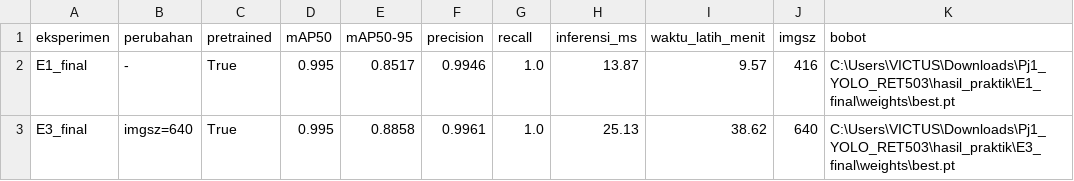
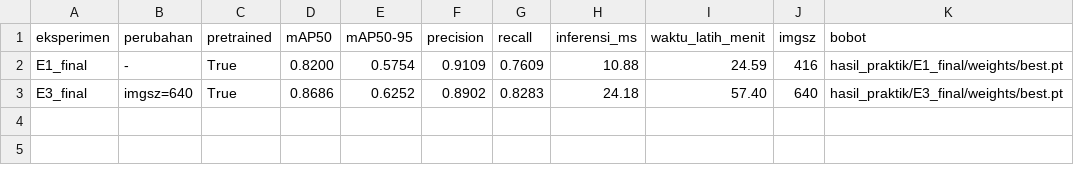
Before and after one commit to hafismaulana19/Pj1_YOLO_RET503, a CSV file: laporan/hasil_praktik_4222411001_E1_E3_final.csv, drawn as a sheet.

Commit message:
Clean repository for current Humanoid Soccer dataset

```diff
--- a/laporan/hasil_praktik_4222411001_E1_E3_final.csv
+++ b/laporan/hasil_praktik_4222411001_E1_E3_final.csv
@@ -1,3 +1,3 @@
 eksperimen,perubahan,pretrained,mAP50,mAP50-95,precision,recall,inferensi_ms,waktu_latih_menit,imgsz,bobot
-E1_final,-,True,0.995,0.8517,0.9946,1.0,13.87,9.57,416,C:\Users\VICTUS\Downloads\Pj1_YOLO_RET503\hasil_praktik\E1_final\weights\best.pt
-E3_final,imgsz=640,True,0.995,0.8858,0.9961,1.0,25.13,38.62,640,C:\Users\VICTUS\Downloads\Pj1_YOLO_RET503\hasil_praktik\E3_final\weights\best.pt
+E1_final,-,True,0.8200,0.5754,0.9109,0.7609,10.88,24.59,416,hasil_praktik/E1_final/weights/best.pt
+E3_final,imgsz=640,True,0.8686,0.6252,0.8902,0.8283,24.18,57.40,640,hasil_praktik/E3_final/weights/best.pt
```
Also changed, not shown: 37 other files.
